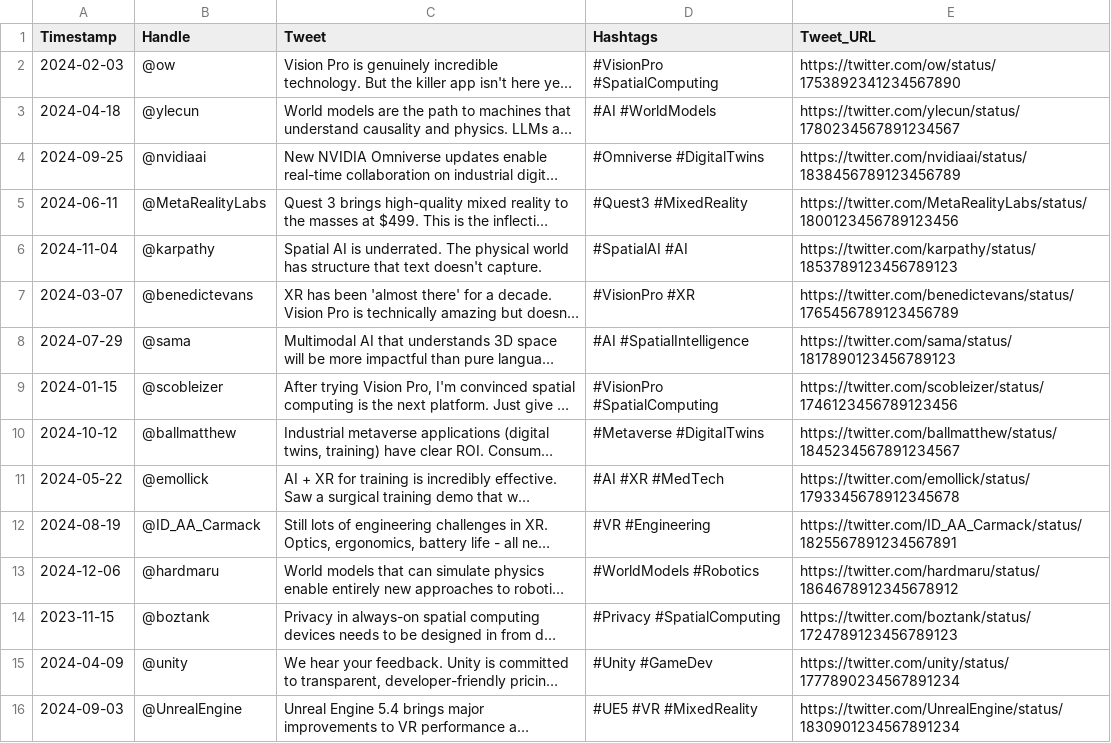
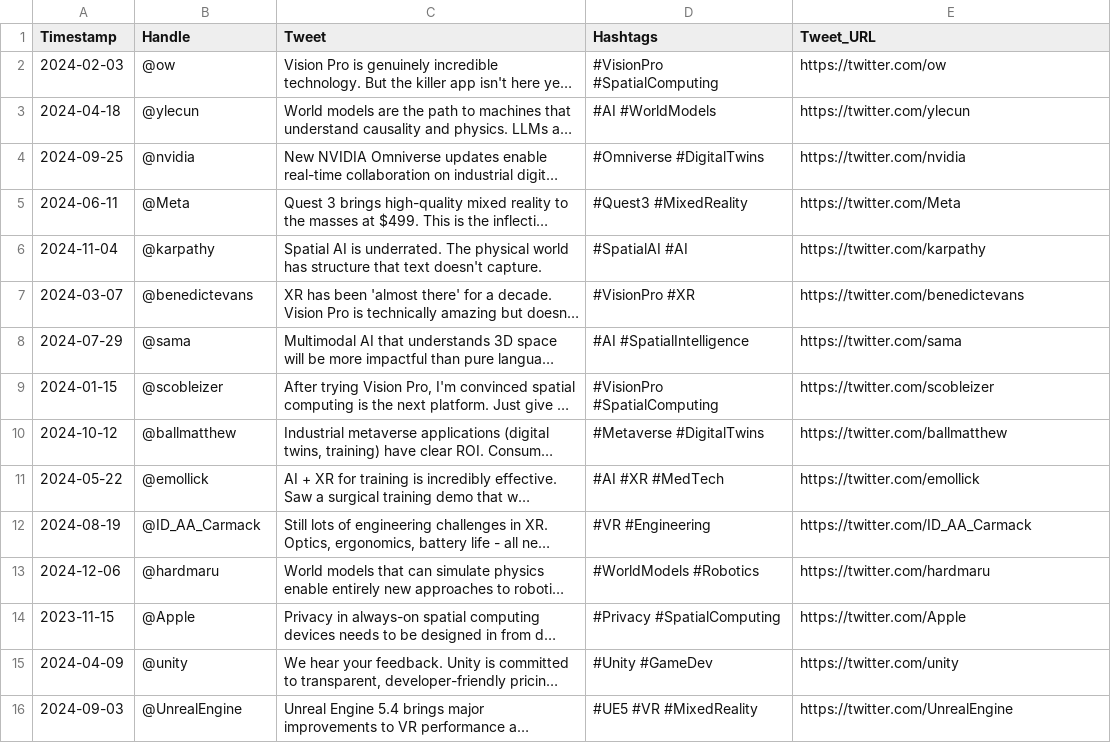
Before and after one commit to aniru888/XR, a CSV file: Alignment to Data Intelligence/extracted_xr_files/Alignment to Data Intelligence/XR_Twitter_X_Data.csv, drawn as a sheet; long unchanged cells end in …; the diff names each change by its address in the sheet, - before the commit and + after, or states it on an @@ line.

```diff
--- a/Alignment to Data Intelligence/extracted_xr_files/Alignment to Data Intelligence/XR_Twitter_X_Data.csv
+++ b/Alignment to Data Intelligence/extracted_xr_files/Alignment to Data Intelligence/XR_Twitter_X_Data.csv
-E2 (Tweet_URL): https://twitter.com/ow/status/1753892341234567890
+E2 (Tweet_URL): https://twitter.com/ow
-E3 (Tweet_URL): https://twitter.com/ylecun/status/1780234567891234567
+E3 (Tweet_URL): https://twitter.com/ylecun
-B4 (Handle): @nvidiaai
+B4 (Handle): @nvidia
-E4 (Tweet_URL): https://twitter.com/nvidiaai/status/1838456789123456789
+E4 (Tweet_URL): https://twitter.com/nvidia
-B5 (Handle): @MetaRealityLabs
+B5 (Handle): @Meta
-E5 (Tweet_URL): https://twitter.com/MetaRealityLabs/status/1800123456789123456
+E5 (Tweet_URL): https://twitter.com/Meta
-E6 (Tweet_URL): https://twitter.com/karpathy/status/1853789123456789123
+E6 (Tweet_URL): https://twitter.com/karpathy
-E7 (Tweet_URL): https://twitter.com/benedictevans/status/1765456789123456789
+E7 (Tweet_URL): https://twitter.com/benedictevans
-E8 (Tweet_URL): https://twitter.com/sama/status/1817890123456789123
+E8 (Tweet_URL): https://twitter.com/sama
-E9 (Tweet_URL): https://twitter.com/scobleizer/status/1746123456789123456
+E9 (Tweet_URL): https://twitter.com/scobleizer
-E10 (Tweet_URL): https://twitter.com/ballmatthew/status/1845234567891234567
+E10 (Tweet_URL): https://twitter.com/ballmatthew
-E11 (Tweet_URL): https://twitter.com/emollick/status/1793345678912345678
+E11 (Tweet_URL): https://twitter.com/emollick
-E12 (Tweet_URL): https://twitter.com/ID_AA_Carmack/status/1825567891234567891
+E12 (Tweet_URL): https://twitter.com/ID_AA_Carmack
-E13 (Tweet_URL): https://twitter.com/hardmaru/status/1864678912345678912
+E13 (Tweet_URL): https://twitter.com/hardmaru
-B14 (Handle): @boztank
+B14 (Handle): @Apple
-E14 (Tweet_URL): https://twitter.com/boztank/status/1724789123456789123
+E14 (Tweet_URL): https://twitter.com/Apple
-E15 (Tweet_URL): https://twitter.com/unity/status/1777890234567891234
+E15 (Tweet_URL): https://twitter.com/unity
-E16 (Tweet_URL): https://twitter.com/UnrealEngine/status/1830901234567891234
+E16 (Tweet_URL): https://twitter.com/UnrealEngine
```
Also changed, not shown: Alignment to Data Intelligence/extracted_xr_files/Alignment to Data Intelligence/XR_Integrated_Master_Corpus.csv, Alignment to Data Intelligence/extracted_xr_files/Alignment to Data Intelligence/XR_Social_Blogs_Data.csv, 8 other files.
